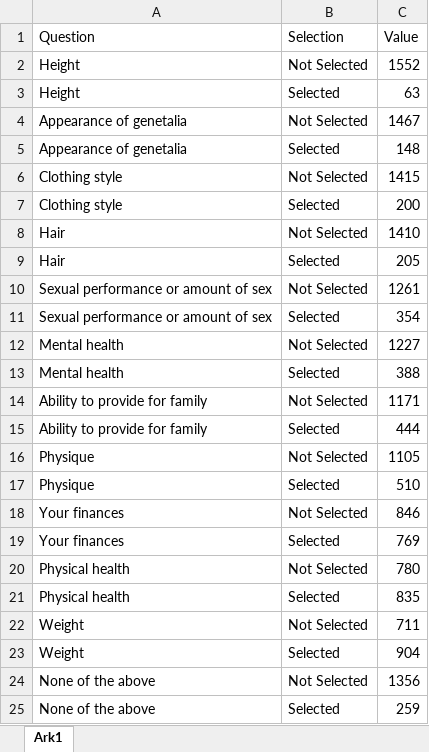
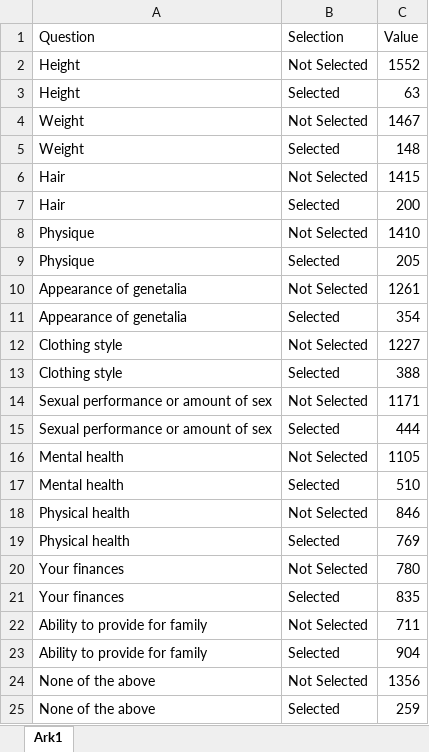
Before and after one commit to hannehue/Data_Visualization, an Excel workbook: Shiny App/data_files/Clean_Multi_Column.xlsx, sheet Ark1, drawn as a sheet; values as stored, in another font and other column widths than the file's, no borders; the diff names each change by its address in the sheet, - before the commit and + after, or states it on an @@ line.

Commit message:
Saving dataset mainly

```diff
--- a/Shiny App/data_files/Clean_Multi_Column.xlsx (sheet Ark1)
+++ b/Shiny App/data_files/Clean_Multi_Column.xlsx (sheet Ark1)
-A4:A5 (Question): Appearance of genetalia
+A4:A5 (Question): Weight
-A6:A7 (Question): Clothing style
+A6:A7 (Question): Hair
-A8:A9 (Question): Hair
+A8:A9 (Question): Physique
-A10:A11 (Question): Sexual performance or amount of sex
+A10:A11 (Question): Appearance of genetalia
-A12:A13 (Question): Mental health
+A12:A13 (Question): Clothing style
-A14:A15 (Question): Ability to provide for family
+A14:A15 (Question): Sexual performance or amount of sex
-A16:A17 (Question): Physique
+A16:A17 (Question): Mental health
-A18:A19 (Question): Your finances
+A18:A19 (Question): Physical health
-A20:A21 (Question): Physical health
+A20:A21 (Question): Your finances
-A22:A23 (Question): Weight
+A22:A23 (Question): Ability to provide for family
```
Also changed, not shown: 3 other files.
